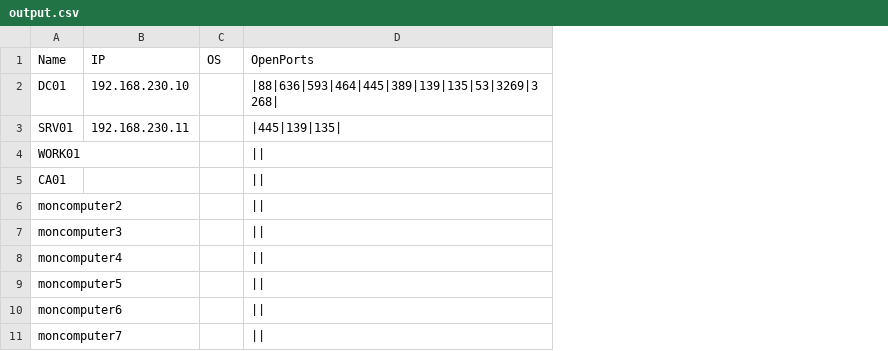
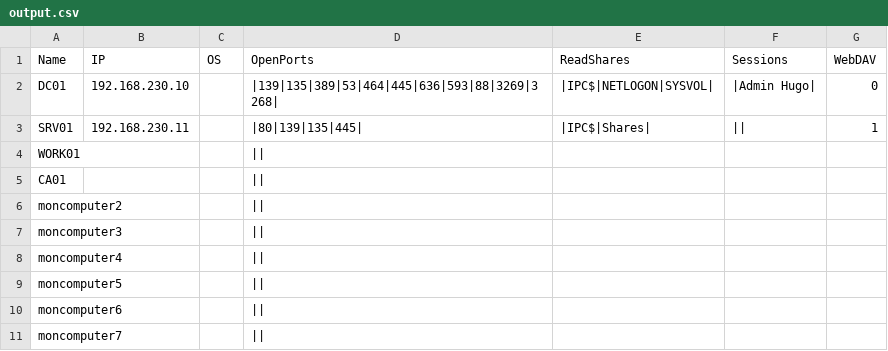
Before and after one commit to hugopicq/cartographergo, a CSV file: output.csv, drawn as a sheet; the diff names each change by its address in the sheet, - before the commit and + after, or states it on an @@ line.

Commit message:
Refactor and added webdav, sessions and shares

```diff
--- a/output.csv
+++ b/output.csv
+column E (ReadShares), rows 2-3: |IPC$|NETLOGON|SYSVOL| | |IPC$|Shares|
+column F (Sessions), rows 2-3: |Admin Hugo| | ||
+column G (WebDAV), rows 2-3: 0 | 1
-D2 (OpenPorts): |88|636|593|464|445|389|139|135|53|3269|3268|
+D2 (OpenPorts): |139|135|389|53|464|445|636|593|88|3269|3268|
-D3 (OpenPorts): |445|139|135|
+D3 (OpenPorts): |80|139|135|445|
```
Also changed, not shown: 13 other files.
